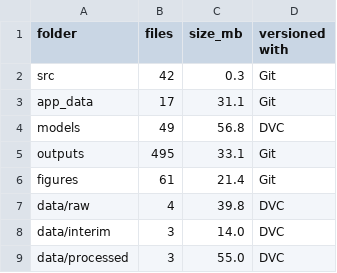
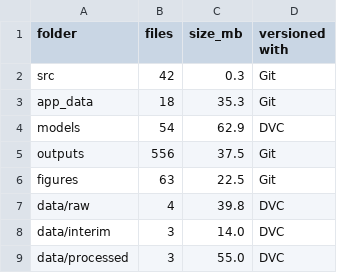
Before and after one commit to srishkyra/NEXTHIKES-IT-SOLUTIONS-Pvt.-Ltd.---PROJECT-6, a CSV file: outputs/tables/table_12_01_repository_contents.csv, drawn as a sheet.

```diff
--- a/outputs/tables/table_12_01_repository_contents.csv
+++ b/outputs/tables/table_12_01_repository_contents.csv
@@ -2,6 +2,6 @@ folder,files,size_mb,versioned with
 src,42,0.3,Git
-app_data,17,31.1,Git
-models,49,56.8,DVC
-outputs,495,33.1,Git
-figures,61,21.4,Git
+app_data,18,35.3,Git
+models,54,62.9,DVC
+outputs,556,37.5,Git
+figures,63,22.5,Git
 data/raw,4,39.8,DVC
```
Also changed, not shown: outputs/decision_register.csv, outputs/table_index.csv, 12 other files.
